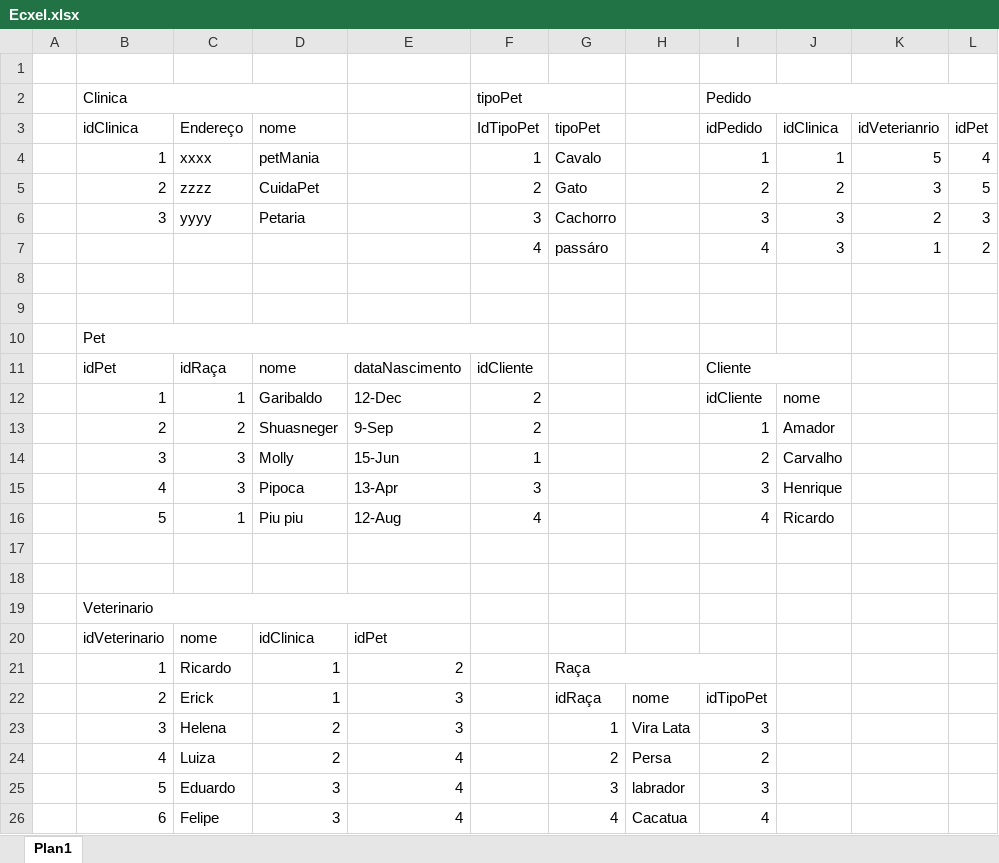
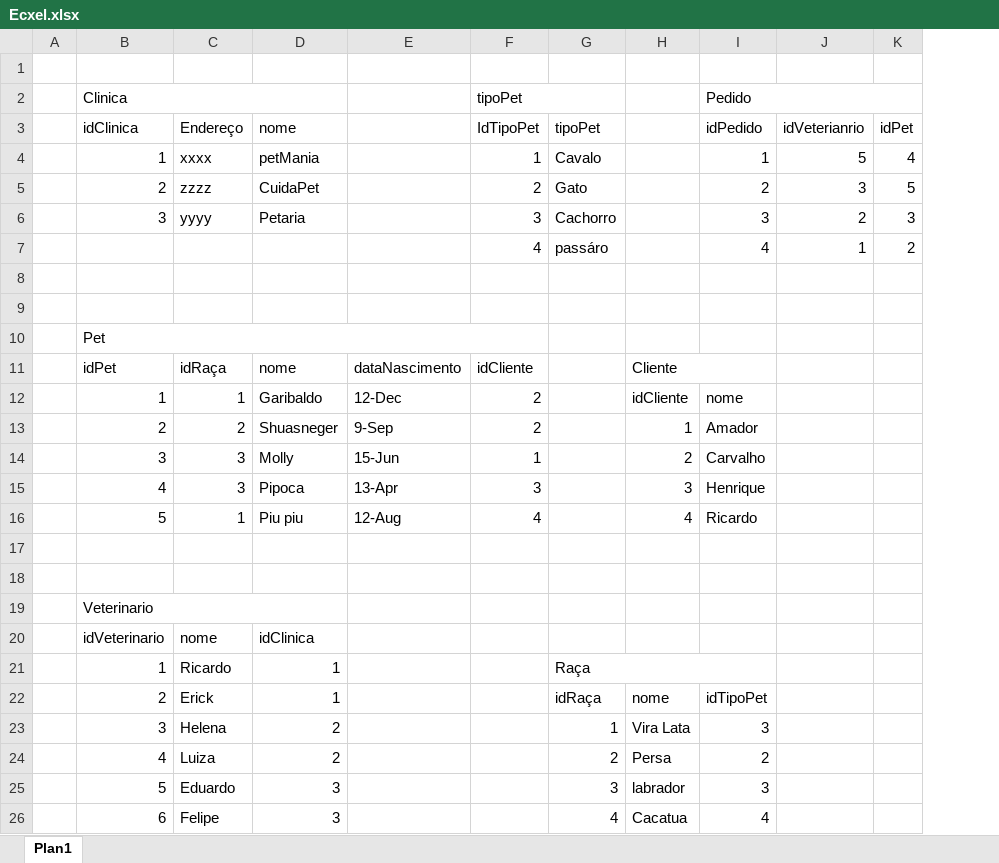
Before and after one commit to amadorsenai/Banco-de-dados---S12T, an Excel workbook: Modelagem - PcClinics/Ecxel.xlsx, sheet Plan1, drawn as a sheet; values as stored, in another font and other column widths than the file's, no cell formats; the diff names each change by its address in the sheet, - before the commit and + after, or states it on an @@ line.

```diff
--- a/Modelagem - PcClinics/Ecxel.xlsx (sheet Plan1)
+++ b/Modelagem - PcClinics/Ecxel.xlsx (sheet Plan1)
-column J (idClinica), rows 4-16: 1 | 2 | 3 | 3 |  |  |  |  | nome | Amador | Carvalho | Henrique | Ricardo
-H11: (empty)
+H11: Cliente
+H11:I11 merged
-I11 (idPedido): Cliente
+I11 (idPedido): (empty)
-I11:J11 merged
-H12: (empty)
+H12: idCliente
-I12 (idPedido): idCliente
+I12 (idPedido): nome
-H13: (empty)
+H13: 1
-I13 (idPedido): 1
+I13 (idPedido): Amador
-H14: (empty)
+H14: 2
-I14 (idPedido): 2
+I14 (idPedido): Carvalho
-H15: (empty)
+H15: 3
-I15 (idPedido): 3
+I15 (idPedido): Henrique
-H16: (empty)
+H16: 4
-I16 (idPedido): 4
+I16 (idPedido): Ricardo
-B19:E19 merged
+B19:D19 merged
-E20: idPet
+E20: (empty)
-E21: 2
+E21: (empty)
-E22:E23: 3
+E22:E23: (empty)
-E24:E26: 4
+E24:E26: (empty)
```
Also changed, not shown: cell formats, Modelagem - Locadora/Excel.xlsx, Modelagem - SenaiShop/Excel.xlsx, 5 other files.
